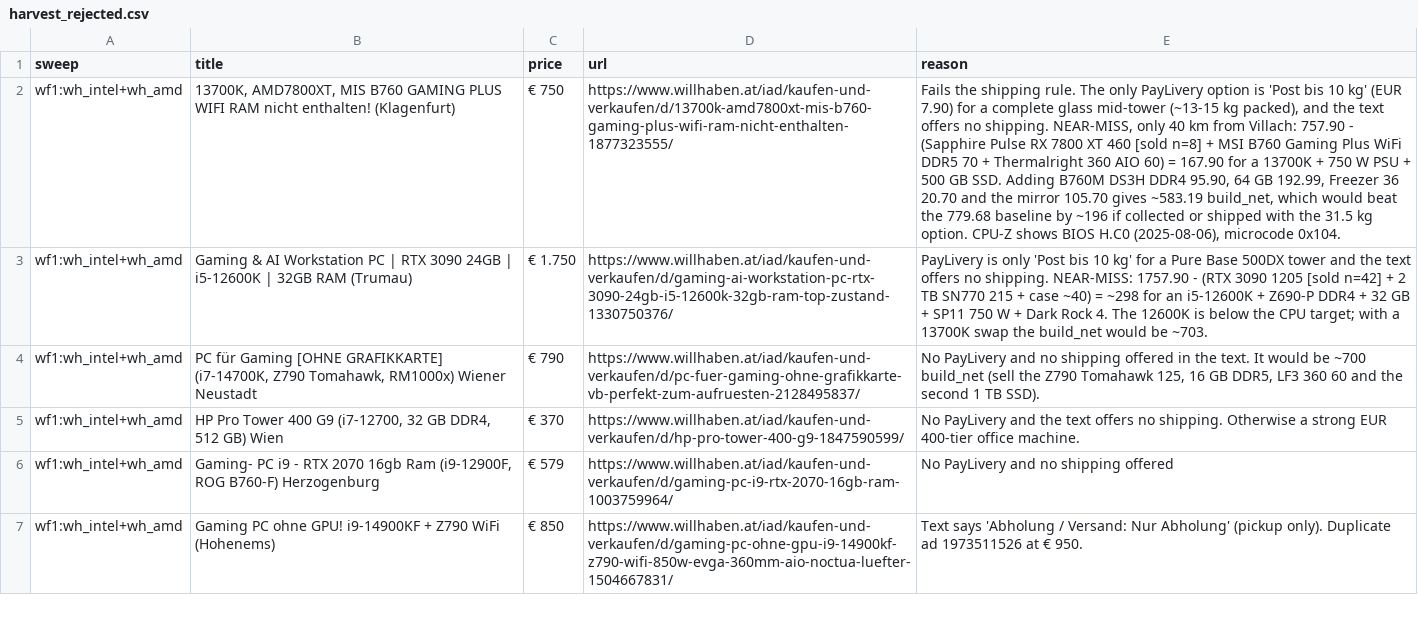
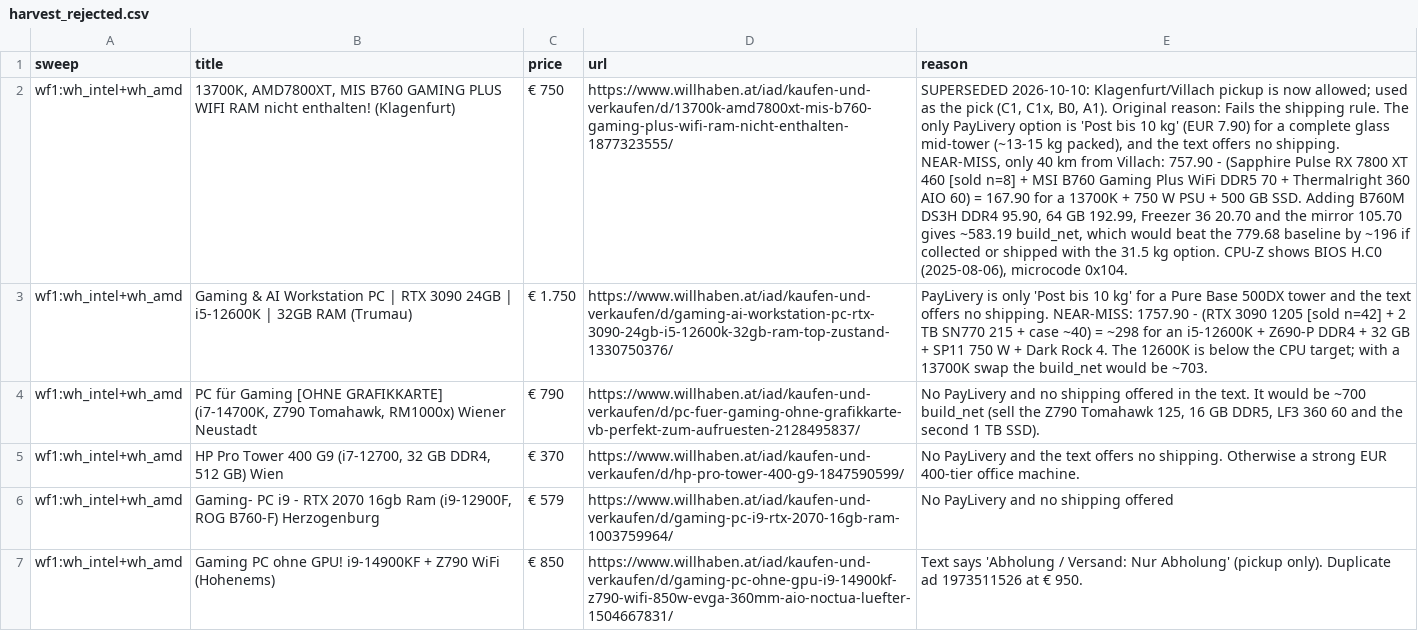
Before and after one commit to aminemahd12/Server, a CSV file: server-deals/harvest_rejected.csv, drawn as a sheet; only a part is shown; the diff covers the shown part only; the diff names each change by its address in the sheet, - before the commit and + after, or states it on an @@ line.

```diff
--- a/server-deals/harvest_rejected.csv
+++ b/server-deals/harvest_rejected.csv
-E2 (reason): Fails the…
+E2 (reason): SUPERSEDED 2026-10-10: Klagenfurt/Villach pickup is now allowed; used as the pick (C1, C1x, B0, A1). Original reason: Fails the…
```
Also changed, not shown: 6 edited cells elsewhere in this file, server-deals/harvest_candidates.csv, server-deals/resale_sold_comps.csv, 6 other files.
